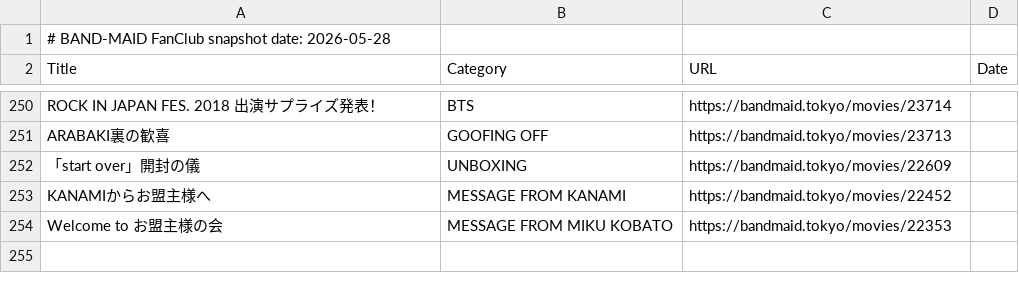
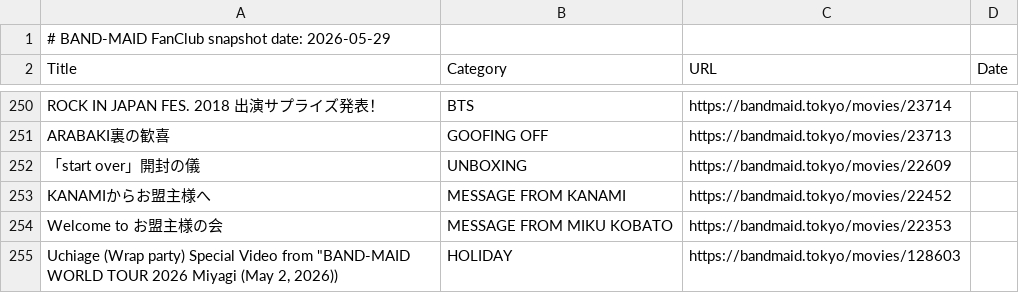
Before and after one commit to DriveTimeBM/BAND-MAID_gpt, a TSV file: fanclub/fanclub.tsv, drawn as a sheet; only a part is shown, gaps mark what is left out.

```diff
--- a/fanclub/fanclub.tsv
+++ b/fanclub/fanclub.tsv
@@ -1,2 +1,2 @@
-# BAND-MAID FanClub snapshot date: 2026-05-28
+# BAND-MAID FanClub snapshot date: 2026-05-29
 Title	Category	URL	Date
@@ -254 +254,2 @@ KANAMIからお盟主様へ	MESSAGE FROM KANAMI	https://bandmaid.tokyo/movies/22
 Welcome to お盟主様の会	MESSAGE FROM MIKU KOBATO	https://bandmaid.tokyo/movies/22353	
+"Uchiage (Wrap party)" Special Video from "BAND-MAID WORLD TOUR 2026 Miyagi (May 2, 2026))	HOLIDAY	https://bandmaid.tokyo/movies/128603	
```
Also changed, not shown: fanclub/gallery.tsv, glossary/glossary.tsv, 29 other files.
